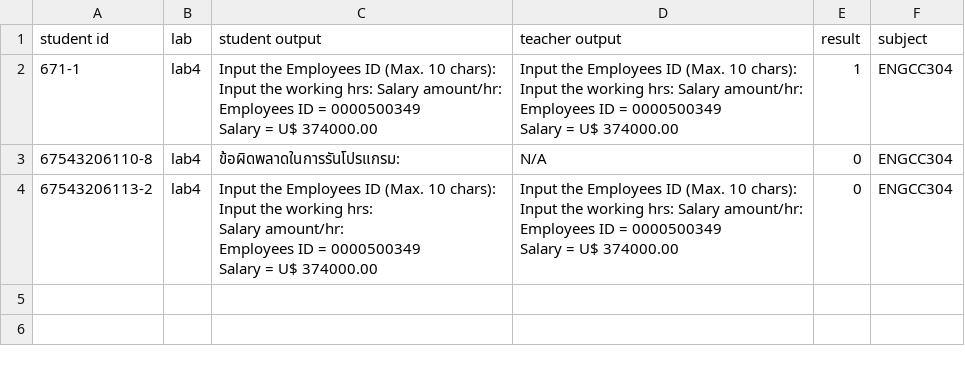
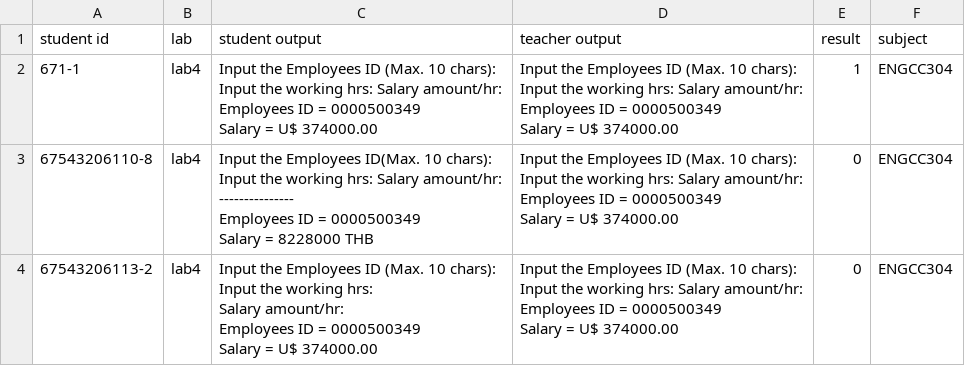
Before and after one commit to tumrmutl/c-lab-management, a CSV file: result/ENGCC304/results_lab4.csv, drawn as a sheet.

```diff
--- a/result/ENGCC304/results_lab4.csv
+++ b/result/ENGCC304/results_lab4.csv
@@ -4,3 +4,7 @@ Salary = U$ 374000.00","Input the Employees ID (Max. 10 chars): Input the workin
 Salary = U$ 374000.00",1,ENGCC304
-67543206110-8,lab4,ข้อผิดพลาดในการรันโปรแกรม: ,N/A,0,ENGCC304
+67543206110-8,lab4,"Input the Employees ID(Max. 10 chars): Input the working hrs: Salary amount/hr:
+---------------
+Employees ID = 0000500349
+Salary = 8228000 THB","Input the Employees ID (Max. 10 chars): Input the working hrs: Salary amount/hr: Employees ID = 0000500349
+Salary = U$ 374000.00",0,ENGCC304
 67543206113-2,lab4,"Input the Employees ID (Max. 10 chars):
```
Also changed, not shown: result/ENGCC304/results_lab1.csv, result/ENGCC304/results_lab10.csv, 52 other files.
